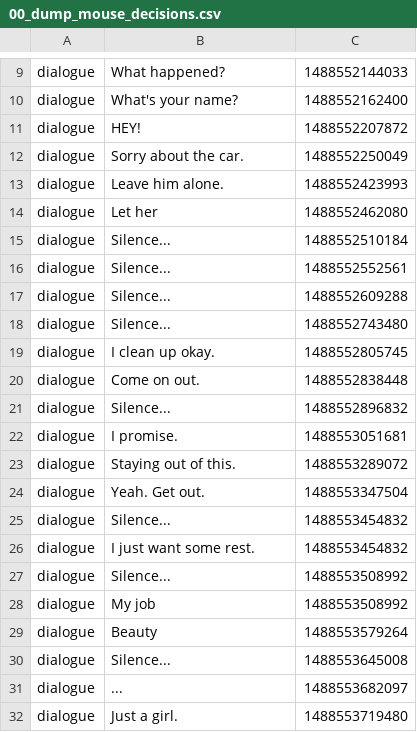
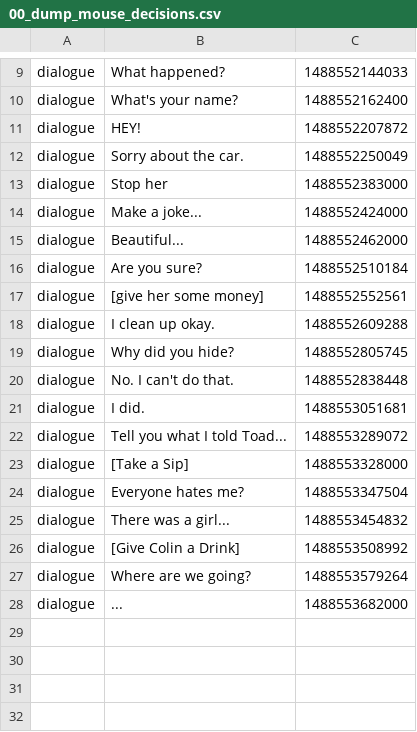
Before and after one commit to Ingibjorg/TelemetryTracker, a CSV file: data/15/03032017-143300/00_dump_mouse_decisions.csv, drawn as a sheet; only a part is shown, gaps mark what is left out.

```diff
--- a/data/15/03032017-143300/00_dump_mouse_decisions.csv
+++ b/data/15/03032017-143300/00_dump_mouse_decisions.csv
@@ -12,21 +12,17 @@ dialogue;HEY!;1488552207872
 dialogue;Sorry about the car.;1488552250049
-dialogue;Leave him alone.;1488552423993
-dialogue;Let her;1488552462080
-dialogue;Silence...;1488552510184
-dialogue;Silence...;1488552552561
-dialogue;Silence...;1488552609288
-dialogue;Silence...;1488552743480
-dialogue;I clean up okay.;1488552805745
-dialogue;Come on out.;1488552838448
-dialogue;Silence...;1488552896832
-dialogue;I promise.;1488553051681
-dialogue;Staying out of this.;1488553289072
-dialogue;Yeah. Get out.;1488553347504
-dialogue;Silence...;1488553454832
-dialogue;I just want some rest.;1488553454832
-dialogue;Silence...;1488553508992
-dialogue;My job;1488553508992
-dialogue;Beauty;1488553579264
-dialogue;Silence...;1488553645008
-dialogue;...;1488553682097
-dialogue;Just a girl.;1488553719480
+dialogue;Stop her;1488552383000
+dialogue;Make a joke...;1488552424000
+dialogue;Beautiful...;1488552462000
+dialogue;Are you sure?;1488552510184
+dialogue;[give her some money];1488552552561
+dialogue;I clean up okay.;1488552609288
+dialogue;Why did you hide?;1488552805745
+dialogue;No. I can't do that.;1488552838448
+dialogue;I did.;1488553051681
+dialogue;Tell you what I told Toad...;1488553289072
+dialogue;[Take a Sip];1488553328000
+dialogue;Everyone hates me?;1488553347504
+dialogue;There was a girl...;1488553454832
+dialogue;[Give Colin a Drink];1488553508992
+dialogue;Where are we going?;1488553579264
+dialogue;...;1488553682000
```
Also changed, not shown: data/10/26022017-190512/00_dump_mouse_decisions.csv, data/11/27022017-185444/00_dump_mouse_decisions.csv, 9 other files.
